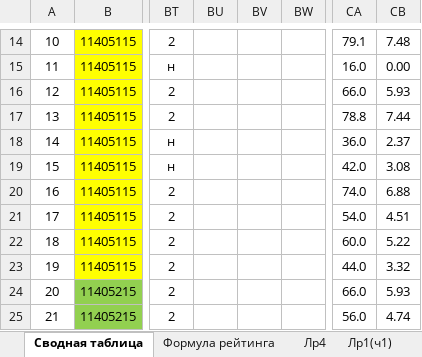
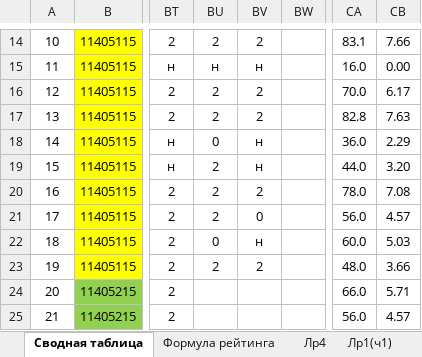
Before and after one commit to b490/rating, an Excel workbook: весна/ТМОГИ.2017.весна.xlsx, sheet Сводная таблица, drawn as a sheet; only a part is shown, gaps mark what is left out; values as stored, in another font and other column widths than the file's, no borders; conditional formats not drawn; the diff covers the shown part only; the diff names each change by its address in the sheet, - before the commit and + after, or states it on an @@ line.

```diff
--- a/весна/ТМОГИ.2017.весна.xlsx (sheet Сводная таблица)
+++ b/весна/ТМОГИ.2017.весна.xlsx (sheet Сводная таблица)
-BU14: (empty)
+BU14: 2
-BV14: (empty)
+BV14: 2
-CA14: 79.1
+CA14: 83.1
-CB14: 7.48
+CB14: 7.66
-BU15: (empty)
+BU15: н
-BV15: (empty)
+BV15: н
-BU16:BU17: (empty)
+BU16:BU17: 2
-BV16:BV17: (empty)
+BV16:BV17: 2
-CA16: 66.0
+CA16: 70.0
-CB16: 5.93
+CB16: 6.17
-CA17: 78.8
+CA17: 82.8
-CB17: 7.44
+CB17: 7.63
-BU18: (empty)
+BU18: 0
-BV18:BV19: (empty)
+BV18:BV19: н
-CB18: 2.37
+CB18: 2.29
-BU19:BU21: (empty)
+BU19:BU21: 2
-CA19: 42.0
+CA19: 44.0
-CB19: 3.08
+CB19: 3.20
-BV20: (empty)
+BV20: 2
-CA20: 74.0
+CA20: 78.0
-CB20: 6.88
+CB20: 7.08
-BV21: (empty)
+BV21: 0
-CA21: 54.0
+CA21: 56.0
-CB21: 4.51
+CB21: 4.57
-BU22: (empty)
+BU22: 0
-BV22: (empty)
+BV22: н
-CB22: 5.22
+CB22: 5.03
-BU23: (empty)
+BU23: 2
-BV23: (empty)
+BV23: 2
-CA23: 44.0
+CA23: 48.0
-CB23: 3.32
+CB23: 3.66
-CB24: 5.93
+CB24: 5.71
-CB25: 4.74
+CB25: 4.57
```
Also changed, not shown: 64 edited cells elsewhere in this sheet, sheet Лист2, sheet Лр1(ч1).
